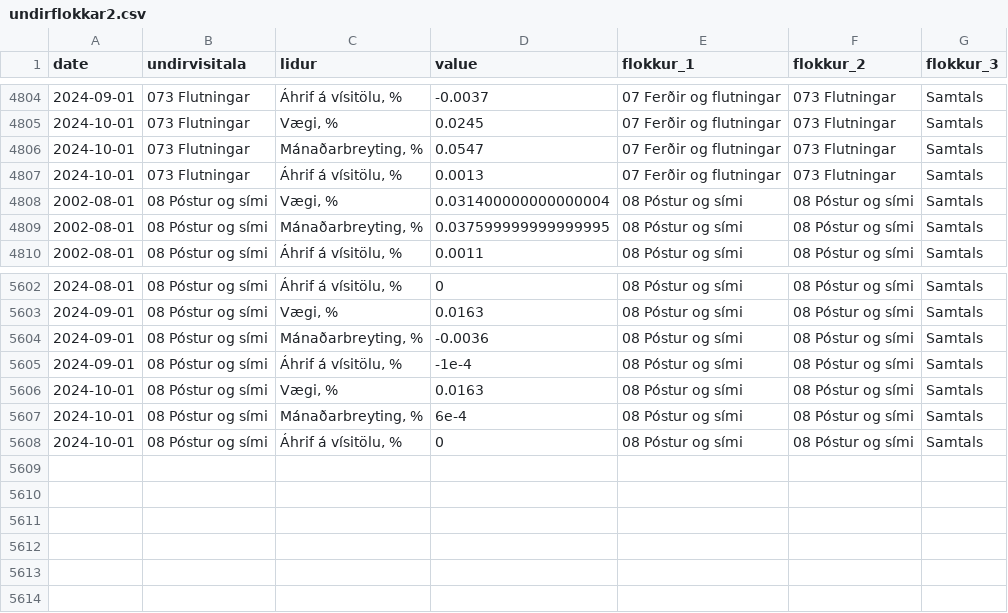
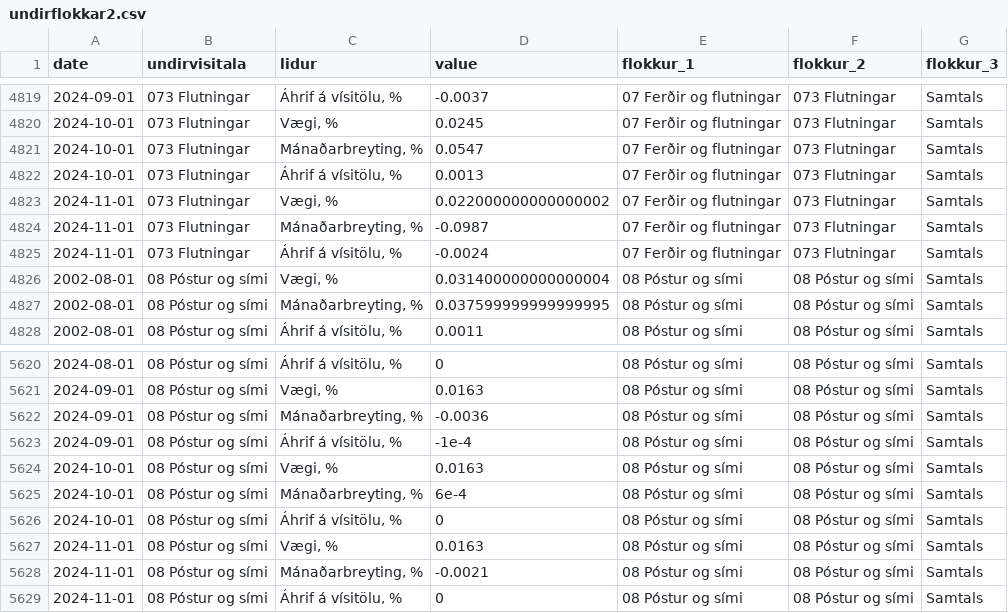
Before and after one commit to metill-is/metill-is.github.io, a CSV file: dashboards/inflation/data/undirflokkar2.csv, drawn as a sheet; only a part is shown, gaps mark what is left out; the diff covers the shown part only.

```diff
--- a/dashboards/inflation/data/undirflokkar2.csv
+++ b/dashboards/inflation/data/undirflokkar2.csv
@@ -4807,2 +4822,5 @@ date,undirvisitala,lidur,value,flokkur_1,flokkur_2,flokkur_3
 2024-10-01,073 Flutningar,"Áhrif á vísitölu, %",0.0013,07 Ferðir og flutningar,073 Flutningar,Samtals
+2024-11-01,073 Flutningar,"Vægi, %",0.022000000000000002,07 Ferðir og flutningar,073 Flutningar,Samtals
+2024-11-01,073 Flutningar,"Mánaðarbreyting, %",-0.0987,07 Ferðir og flutningar,073 Flutningar,Samtals
+2024-11-01,073 Flutningar,"Áhrif á vísitölu, %",-0.0024,07 Ferðir og flutningar,073 Flutningar,Samtals
 2002-08-01,08 Póstur og sími,"Vægi, %",0.031400000000000004,08 Póstur og sími,08 Póstur og sími,Samtals
@@ -5608 +5626,4 @@ date,undirvisitala,lidur,value,flokkur_1,flokkur_2,flokkur_3
 2024-10-01,08 Póstur og sími,"Áhrif á vísitölu, %",0,08 Póstur og sími,08 Póstur og sími,Samtals
+2024-11-01,08 Póstur og sími,"Vægi, %",0.0163,08 Póstur og sími,08 Póstur og sími,Samtals
+2024-11-01,08 Póstur og sími,"Mánaðarbreyting, %",-0.0021,08 Póstur og sími,08 Póstur og sími,Samtals
+2024-11-01,08 Póstur og sími,"Áhrif á vísitölu, %",0,08 Póstur og sími,08 Póstur og sími,Samtals
```
Also changed, not shown: 15 added rows elsewhere in this file, dashboards/inflation/data/undirflokkar1.csv, dashboards/inflation/data/visitala_neysluverds.csv, 9 other files.
